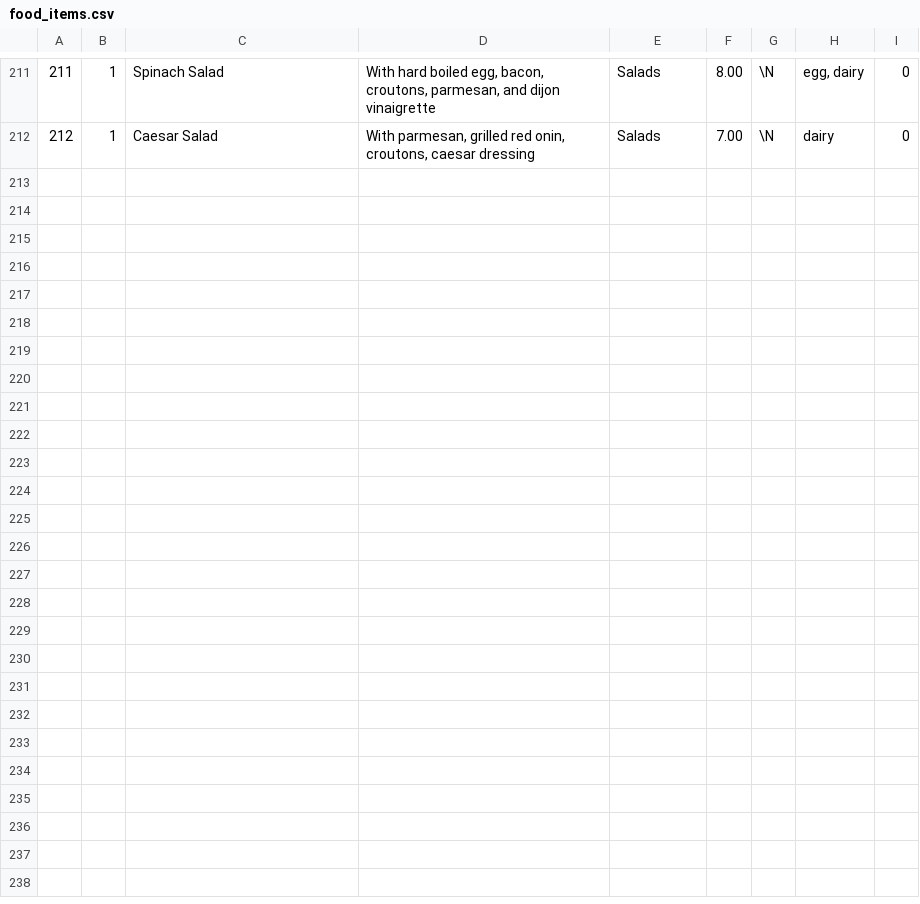
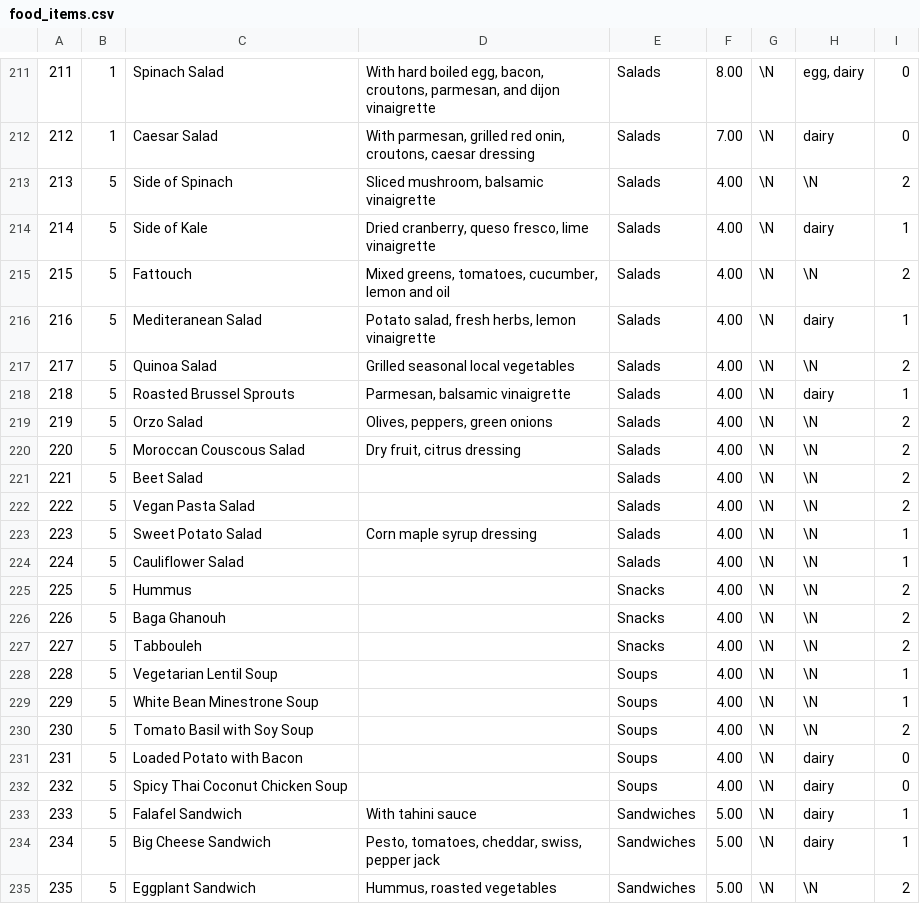
Before and after one commit to samanthasiegel/Fava, a CSV file: food_items.csv, drawn as a sheet; only a part is shown, gaps mark what is left out.

Commit message:
Added information for Sprout

```diff
--- a/food_items.csv
+++ b/food_items.csv
@@ -212 +212,24 @@
 212,1,"Caesar Salad","With parmesan, grilled red onin, croutons, caesar dressing","Salads",7.00,\N,"dairy",0
+213,5,"Side of Spinach","Sliced mushroom, balsamic vinaigrette","Salads",4.00,\N,\N,2
+214,5,"Side of Kale","Dried cranberry, queso fresco, lime vinaigrette","Salads",4.00,\N,"dairy",1
+215,5,"Fattouch","Mixed greens, tomatoes, cucumber, lemon and oil","Salads",4.00,\N,\N,2
+216,5,"Mediteranean Salad","Potato salad, fresh herbs, lemon vinaigrette","Salads",4.00,\N,"dairy",1
+217,5,"Quinoa Salad","Grilled seasonal local vegetables","Salads",4.00,\N,\N,2
+218,5,"Roasted Brussel Sprouts","Parmesan, balsamic vinaigrette","Salads",4.00,\N,"dairy",1
+219,5,"Orzo Salad","Olives, peppers, green onions","Salads",4.00,\N,\N,2
+220,5,"Moroccan Couscous Salad","Dry fruit, citrus dressing","Salads",4.00,\N,\N,2
+221,5,"Beet Salad","","Salads",4.00,\N,\N,2
+222,5,"Vegan Pasta Salad","","Salads",4.00,\N,\N,2
+223,5,"Sweet Potato Salad","Corn maple syrup dressing","Salads",4.00,\N,\N,1
+224,5,"Cauliflower Salad","","Salads",4.00,\N,\N,1
+225,5,"Hummus","","Snacks",4.00,\N,\N,2
+226,5,"Baga Ghanouh","","Snacks",4.00,\N,\N,2
+227,5,"Tabbouleh","","Snacks",4.00,\N,\N,2
+228,5,"Vegetarian Lentil Soup","","Soups",4.00,\N,\N,1
+229,5,"White Bean Minestrone Soup","","Soups",4.00,\N,\N,1
+230,5,"Tomato Basil with Soy Soup","","Soups",4.00,\N,\N,2
+231,5,"Loaded Potato with Bacon","","Soups",4.00,\N,"dairy",0
+232,5,"Spicy Thai Coconut Chicken Soup","","Soups",4.00,\N,"dairy",0
+233,5,"Falafel Sandwich","With tahini sauce","Sandwiches",5.00,\N,"dairy",1
+234,5,"Big Cheese Sandwich","Pesto, tomatoes, cheddar, swiss, pepper jack","Sandwiches",5.00,\N,"dairy",1
+235,5,"Eggplant Sandwich","Hummus, roasted vegetables","Sandwiches",5.00,\N,\N,2
```
Also changed, not shown: restaurants.csv.
